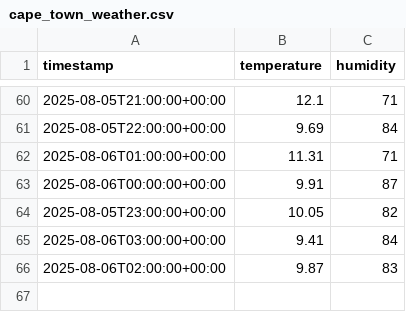
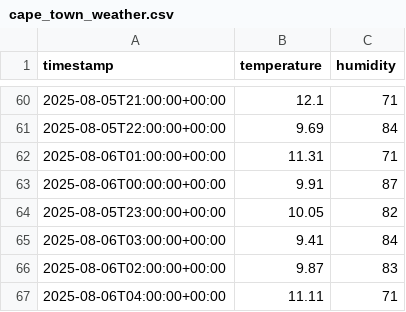
Before and after one commit to FrancisTembo/cuddly-broccoli, a CSV file: weather_data/cape_town_weather.csv, drawn as a sheet; only a part is shown, gaps mark what is left out.

```diff
--- a/weather_data/cape_town_weather.csv
+++ b/weather_data/cape_town_weather.csv
@@ -66 +66,2 @@ timestamp,temperature,humidity
 2025-08-06T02:00:00+00:00,9.87,83
+2025-08-06T04:00:00+00:00,11.11,71
```
Also changed, not shown: weather_data/kampala_weather.csv, weather_data/kigali_weather.csv.
